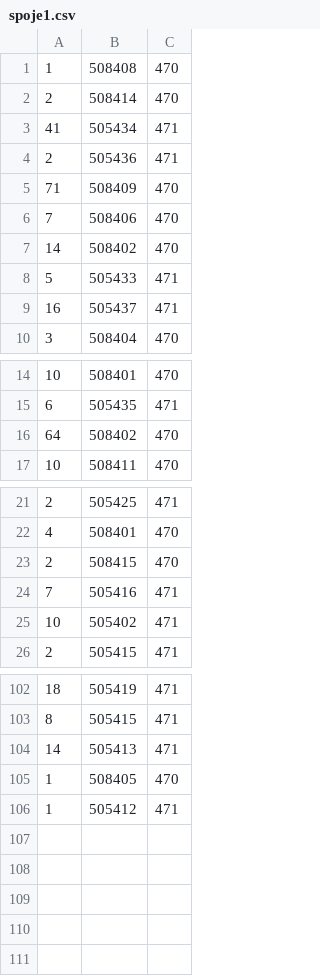
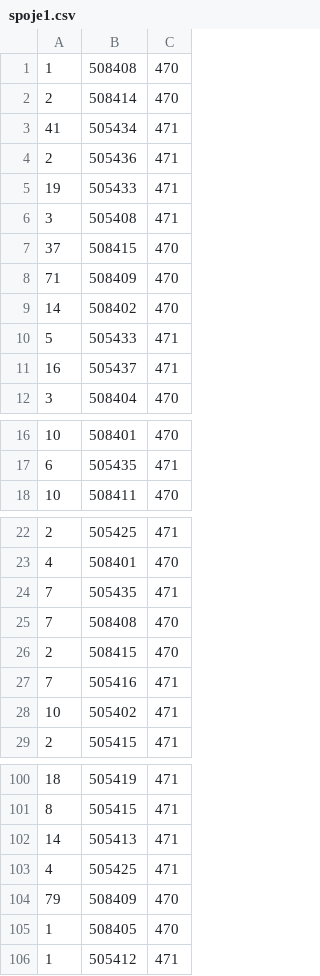
Before and after one commit to MartinaCer/projekt-pocet-soferov, a CSV file: spoje1.csv, drawn as a sheet; only a part is shown, gaps mark what is left out; the diff covers the shown part only.

```diff
--- a/spoje1.csv
+++ b/spoje1.csv
@@ -4,4 +4,6 @@
 2;505436;471
+19;505433;471
+3;505408;471
+37;508415;470
 71;508409;470
-7;508406;470
 14;508402;470
@@ -15,3 +17,2 @@
 6;505435;471
-64;508402;470
 10;508411;470
@@ -22,2 +23,4 @@
 4;508401;470
+7;505435;471
+7;508408;470
 2;508415;470
@@ -104,2 +102,4 @@
 14;505413;471
+4;505425;471
+79;508409;470
 1;508405;470
```
Also changed, not shown: 11 added rows, 16 removed rows and 1 edited cell elsewhere in this file, spoje2.csv, turnusy.csv, 3 other files.
